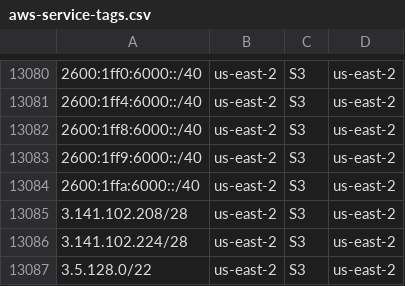
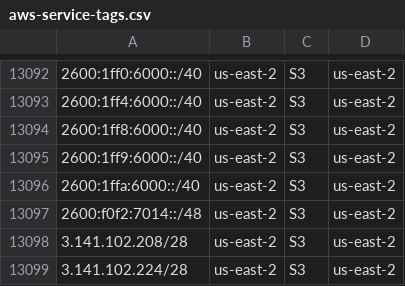
Before and after one commit to KustoKing/known-ip-addresses, a CSV file: cloud-ip-ranges/aws-service-tags.csv, drawn as a sheet; only a part is shown, gaps mark what is left out; the shorter side is filled out with more unchanged rows; the diff covers the shown part only; the diff names each change by its address in the sheet, - before the commit and + after, or states it on an @@ line.

```diff
--- a/cloud-ip-ranges/aws-service-tags.csv
+++ b/cloud-ip-ranges/aws-service-tags.csv
+row 13097: 2600:f0f2:7014::/48 | us-east-2 | S3 | us-east-2
```
Also changed, not shown: 12 added rows elsewhere in this file.
